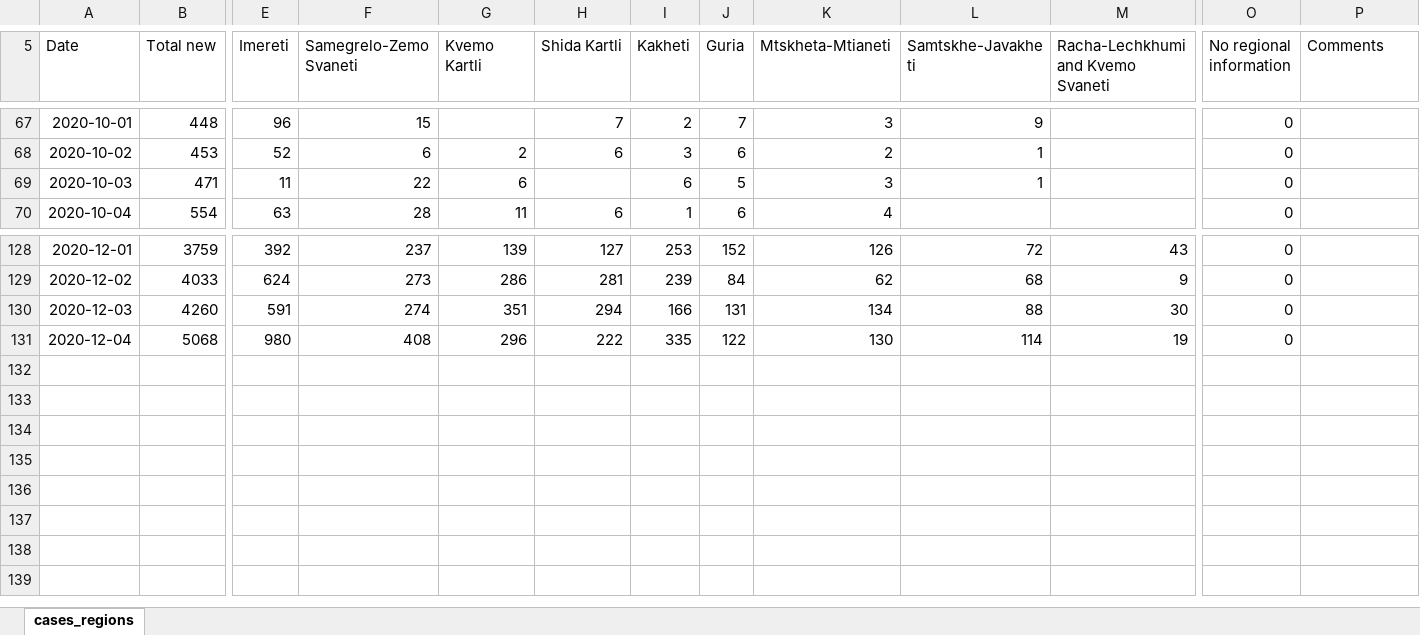
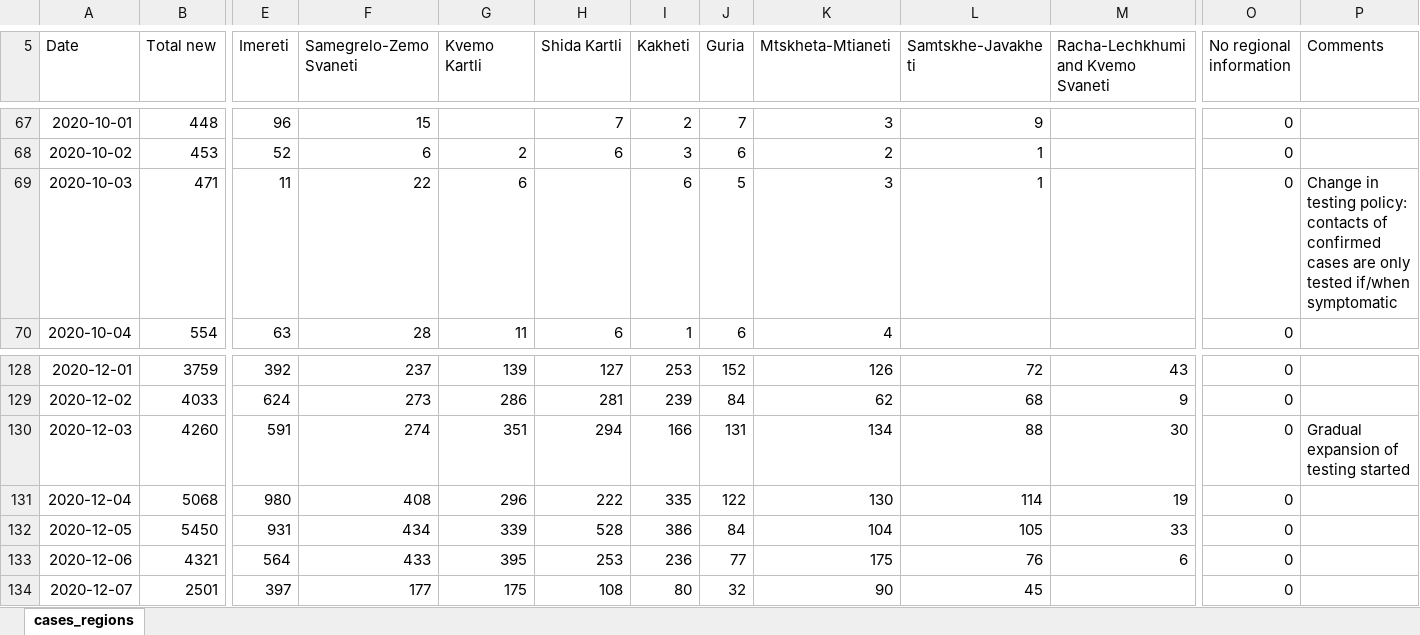
Before and after one commit to lo-hfk/covid-in-georgia, an Excel workbook: georgia_covid.xlsx, sheet cases_regions, drawn as a sheet; only a part is shown, gaps mark what is left out; values as stored, in another font and other column widths than the file's, no borders; rows hold the shown columns only; the diff names each change by its address in the sheet, - before the commit and + after, or states it on an @@ line.

Commit message:
Add files via upload

```diff
--- a/georgia_covid.xlsx (sheet cases_regions)
+++ b/georgia_covid.xlsx (sheet cases_regions)
-P69 (Comments): (empty)
+P69 (Comments): Change in testing policy: contacts of confirmed cases are only tested if/when symptomatic
-P130 (Comments): (empty)
+P130 (Comments): Gradual expansion of testing started
+row 132: 2020-12-05 | 5450 | 931 | 434 | 339 | 528 | 386 | 84 | 104 | 105 | 33 | 0
+row 133: 2020-12-06 | 4321 | 564 | 433 | 395 | 253 | 236 | 77 | 175 | 76 | 6 | 0
+row 134: 2020-12-07 | 2501 | 397 | 177 | 175 | 108 | 80 | 32 | 90 | 45 |  | 0
```
